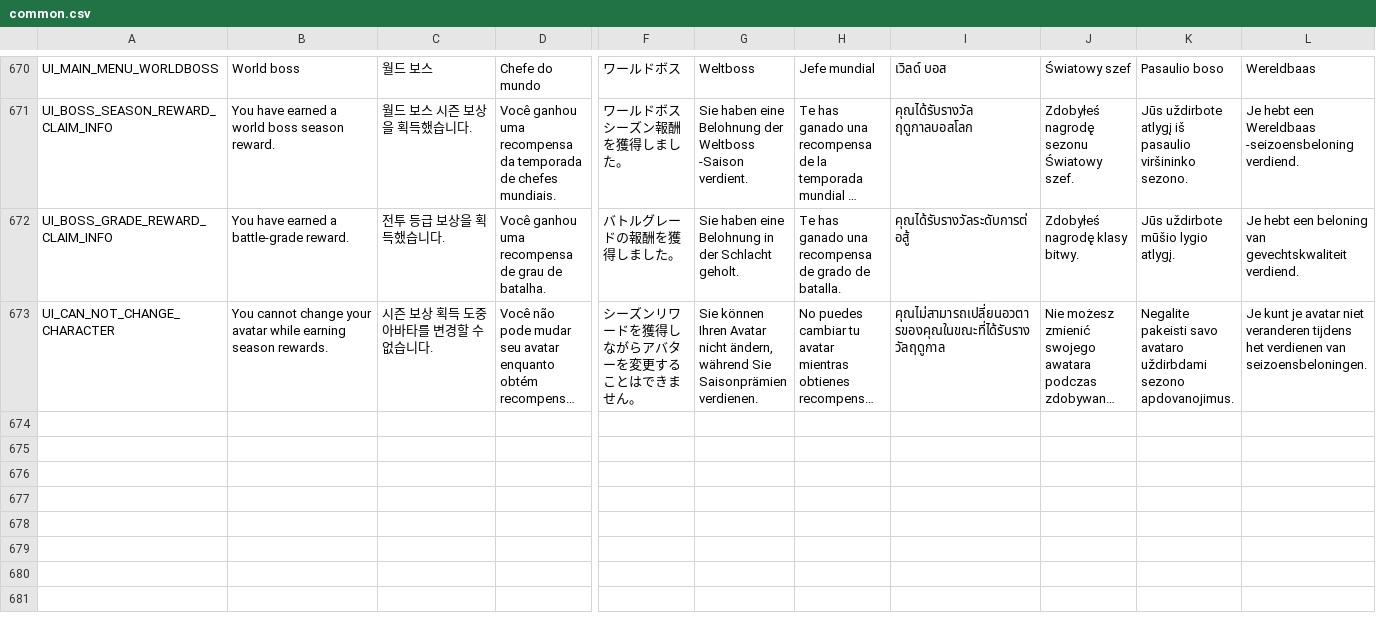
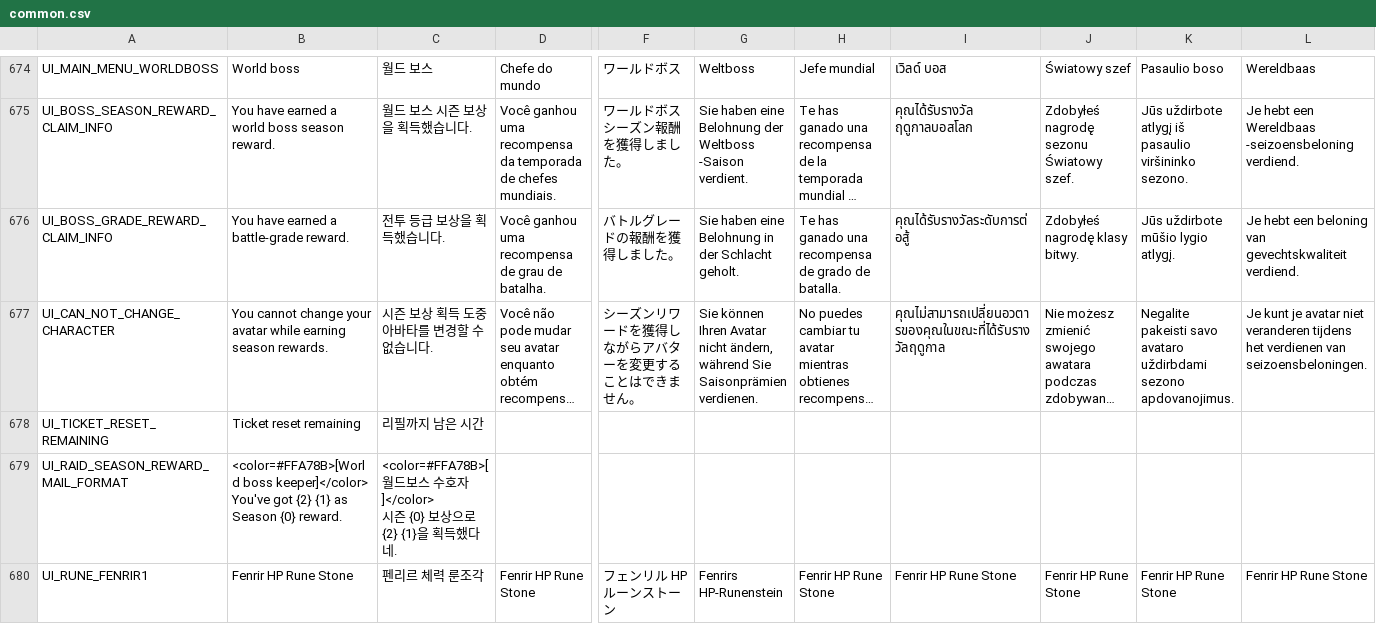
Before and after one commit to planetarium/9cscan.com, a CSV file: public/NineChronicles/nekoyume/Assets/StreamingAssets/Localization/common.csv, drawn as a sheet; only a part is shown, gaps mark what is left out; long unchanged cells end in …; rows hold the shown columns only; ↵ is a line break in a cell; the diff covers the shown part only; the diff names each change by its address in the sheet, - before the commit and + after, or states it on an @@ line.

```diff
--- a/public/NineChronicles/nekoyume/Assets/StreamingAssets/Localization/common.csv
+++ b/public/NineChronicles/nekoyume/Assets/StreamingAssets/Localization/common.csv
+row 678: UI_TICKET_RESET_REMAINING | Ticket reset remaining | 리필까지 남은 시간
+row 679: UI_RAID_SEASON_REWARD_MAIL_FORMAT | <color=#FFA78B>[World boss keeper]</color> ↵ You've got {2} {1} as Season {0} reward. | <color=#FFA78B>[월드보스 수호자]</color> ↵ 시즌 {0} 보상으로 {2} {1}을 획득했다네.
+row 680: UI_RUNE_FENRIR1 | Fenrir HP Rune Stone | 펜리르 체력 룬조각 | Fenrir HP Rune Stone | フェンリル HP ルーンストーン | Fenrirs HP-Runenstein | Fenrir HP Rune Stone | Fenrir HP Rune Stone | Fenrir HP Rune Stone | Fenrir HP Rune Stone | Fenrir HP Rune Stone
```
Also changed, not shown: 6 added rows and 1 edited cell elsewhere in this file, public/NineChronicles/nekoyume/Assets/StreamingAssets/Localization/item_name.csv, 32 other files.
